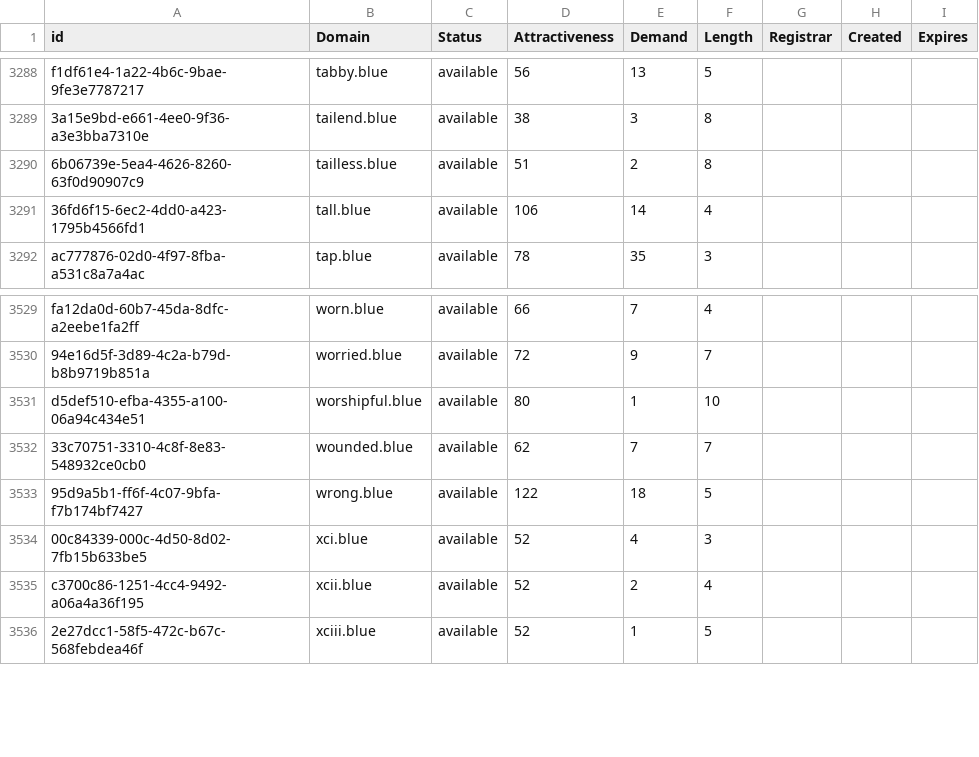
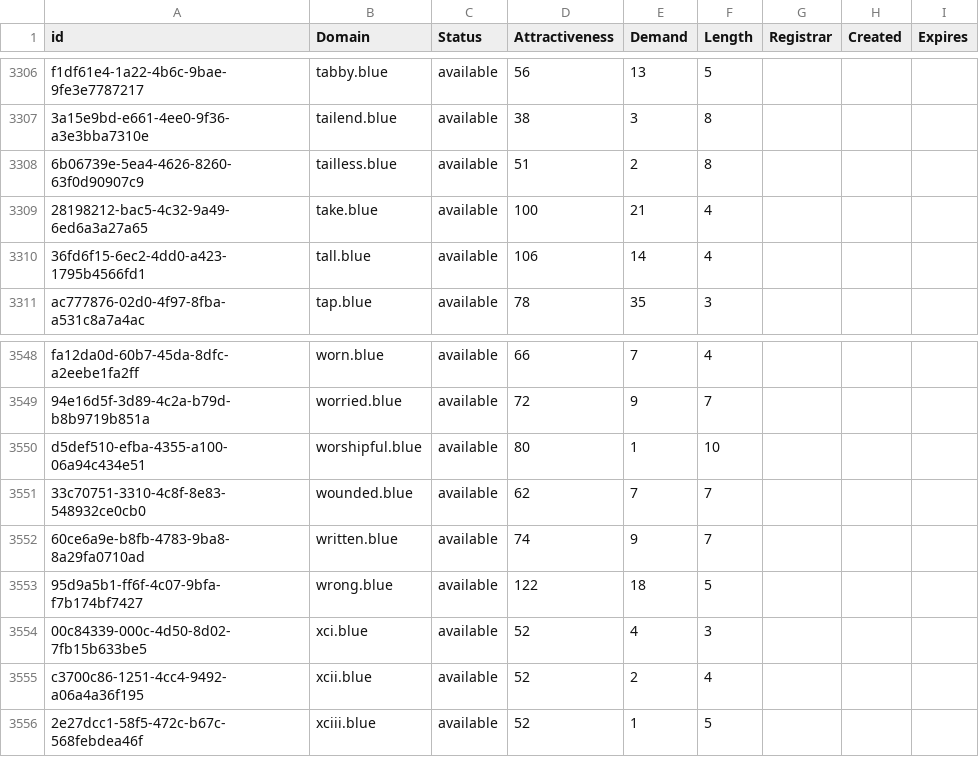
Before and after one commit to UniqueDomains/blue-oneword-domains, a CSV file: blue.csv, drawn as a sheet; only a part is shown, gaps mark what is left out; the diff covers the shown part only; the diff names each change by its address in the sheet, - before the commit and + after, or states it on an @@ line.

```diff
--- a/blue.csv
+++ b/blue.csv
+row 3309: 28198212-bac5-4c32-9a49-6ed6a3a27a65 | take.blue | available | 100 | 21 | 4
+row 3552: 60ce6a9e-b8fb-4783-9ba8-8a29fa0710ad | written.blue | available | 74 | 9 | 7
```
Also changed, not shown: 18 added rows and 1 edited cell elsewhere in this file, 2 other files.
